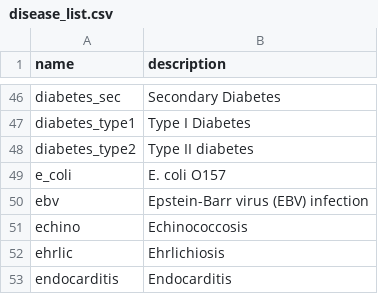
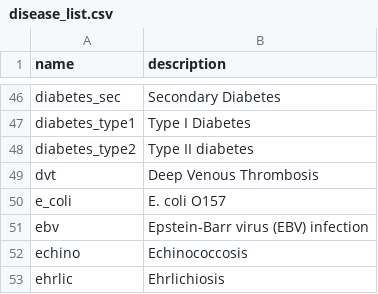
Before and after one commit to aarmiller/codeBuildr, a CSV file: inst/extdata/disease_list.csv, drawn as a sheet; only a part is shown, gaps mark what is left out; the shorter side is filled out with more unchanged rows; the diff names each change by its address in the sheet, - before the commit and + after, or states it on an @@ line.

```diff
--- a/inst/extdata/disease_list.csv
+++ b/inst/extdata/disease_list.csv
+row 49: dvt | Deep Venous Thrombosis
```
Also changed, not shown: inst/extdata/diag_interstitial_lung.csv, inst/extdata/disease_tokens.csv, 3 other files.
